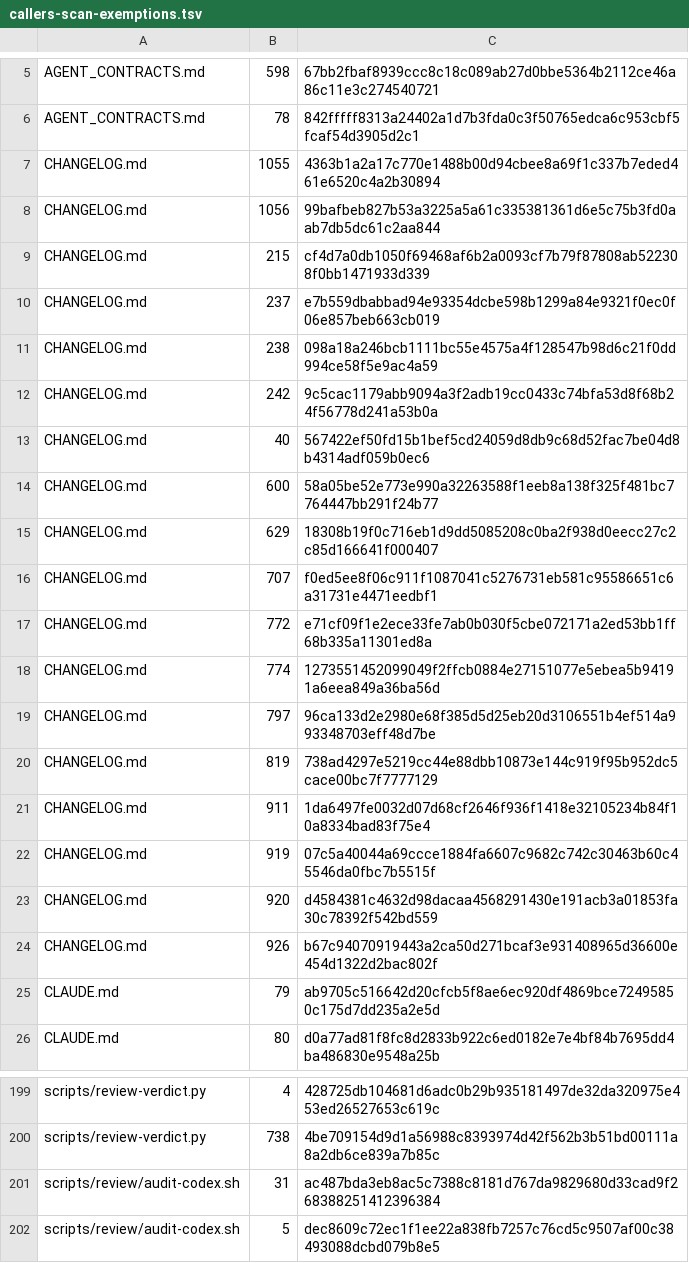
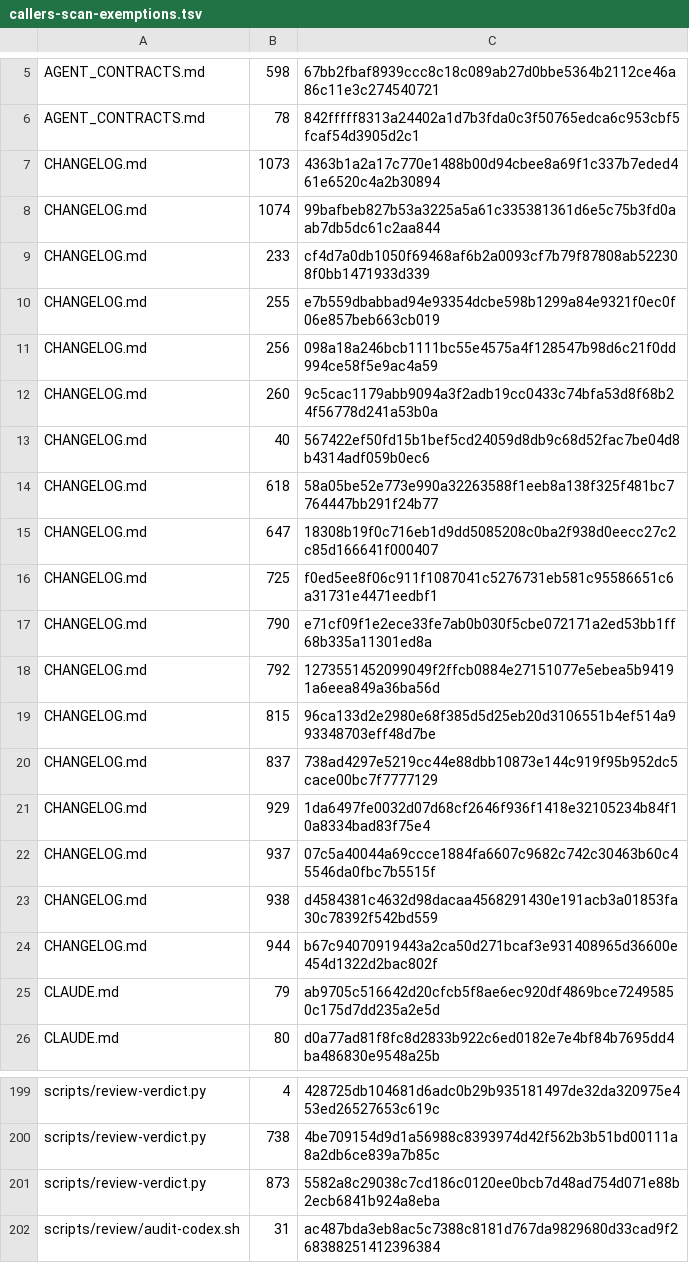
Before and after one commit to UnleashedServices/unleashed-mail-plugin, a TSV file: scripts/review/callers-scan-exemptions.tsv, drawn as a sheet; only a part is shown, gaps mark what is left out; the shorter side is filled out with more unchanged rows.

```diff
--- a/scripts/review/callers-scan-exemptions.tsv
+++ b/scripts/review/callers-scan-exemptions.tsv
@@ -6,20 +6,20 @@ AGENT_CONTRACTS.md	598	67bb2fbaf8939ccc8c18c089ab27d0bbe5364b2112ce46a86c11e3c27
 AGENT_CONTRACTS.md	78	842fffff8313a24402a1d7b3fda0c3f50765edca6c953cbf5fcaf54d3905d2c1
-CHANGELOG.md	1055	4363b1a2a17c770e1488b00d94cbee8a69f1c337b7eded461e6520c4a2b30894
-CHANGELOG.md	1056	99bafbeb827b53a3225a5a61c335381361d6e5c75b3fd0aab7db5dc61c2aa844
-CHANGELOG.md	215	cf4d7a0db1050f69468af6b2a0093cf7b79f87808ab522308f0bb1471933d339
-CHANGELOG.md	237	e7b559dbabbad94e93354dcbe598b1299a84e9321f0ec0f06e857beb663cb019
-CHANGELOG.md	238	098a18a246bcb1111bc55e4575a4f128547b98d6c21f0dd994ce58f5e9ac4a59
-CHANGELOG.md	242	9c5cac1179abb9094a3f2adb19cc0433c74bfa53d8f68b24f56778d241a53b0a
+CHANGELOG.md	1073	4363b1a2a17c770e1488b00d94cbee8a69f1c337b7eded461e6520c4a2b30894
+CHANGELOG.md	1074	99bafbeb827b53a3225a5a61c335381361d6e5c75b3fd0aab7db5dc61c2aa844
+CHANGELOG.md	233	cf4d7a0db1050f69468af6b2a0093cf7b79f87808ab522308f0bb1471933d339
+CHANGELOG.md	255	e7b559dbabbad94e93354dcbe598b1299a84e9321f0ec0f06e857beb663cb019
+CHANGELOG.md	256	098a18a246bcb1111bc55e4575a4f128547b98d6c21f0dd994ce58f5e9ac4a59
+CHANGELOG.md	260	9c5cac1179abb9094a3f2adb19cc0433c74bfa53d8f68b24f56778d241a53b0a
 CHANGELOG.md	40	567422ef50fd15b1bef5cd24059d8db9c68d52fac7be04d8b4314adf059b0ec6
-CHANGELOG.md	600	58a05be52e773e990a32263588f1eeb8a138f325f481bc7764447bb291f24b77
-CHANGELOG.md	629	18308b19f0c716eb1d9dd5085208c0ba2f938d0eecc27c2c85d166641f000407
-CHANGELOG.md	707	f0ed5ee8f06c911f1087041c5276731eb581c95586651c6a31731e4471eedbf1
-CHANGELOG.md	772	e71cf09f1e2ece33fe7ab0b030f5cbe072171a2ed53bb1ff68b335a11301ed8a
-CHANGELOG.md	774	1273551452099049f2ffcb0884e27151077e5ebea5b94191a6eea849a36ba56d
-CHANGELOG.md	797	96ca133d2e2980e68f385d5d25eb20d3106551b4ef514a993348703eff48d7be
-CHANGELOG.md	819	738ad4297e5219cc44e88dbb10873e144c919f95b952dc5cace00bc7f7777129
-CHANGELOG.md	911	1da6497fe0032d07d68cf2646f936f1418e32105234b84f10a8334bad83f75e4
-CHANGELOG.md	919	07c5a40044a69ccce1884fa6607c9682c742c30463b60c45546da0fbc7b5515f
-CHANGELOG.md	920	d4584381c4632d98dacaa4568291430e191acb3a01853fa30c78392f542bd559
-CHANGELOG.md	926	b67c94070919443a2ca50d271bcaf3e931408965d36600e454d1322d2bac802f
+CHANGELOG.md	618	58a05be52e773e990a32263588f1eeb8a138f325f481bc7764447bb291f24b77
+CHANGELOG.md	647	18308b19f0c716eb1d9dd5085208c0ba2f938d0eecc27c2c85d166641f000407
+CHANGELOG.md	725	f0ed5ee8f06c911f1087041c5276731eb581c95586651c6a31731e4471eedbf1
+CHANGELOG.md	790	e71cf09f1e2ece33fe7ab0b030f5cbe072171a2ed53bb1ff68b335a11301ed8a
+CHANGELOG.md	792	1273551452099049f2ffcb0884e27151077e5ebea5b94191a6eea849a36ba56d
+CHANGELOG.md	815	96ca133d2e2980e68f385d5d25eb20d3106551b4ef514a993348703eff48d7be
+CHANGELOG.md	837	738ad4297e5219cc44e88dbb10873e144c919f95b952dc5cace00bc7f7777129
+CHANGELOG.md	929	1da6497fe0032d07d68cf2646f936f1418e32105234b84f10a8334bad83f75e4
+CHANGELOG.md	937	07c5a40044a69ccce1884fa6607c9682c742c30463b60c45546da0fbc7b5515f
+CHANGELOG.md	938	d4584381c4632d98dacaa4568291430e191acb3a01853fa30c78392f542bd559
+CHANGELOG.md	944	b67c94070919443a2ca50d271bcaf3e931408965d36600e454d1322d2bac802f
 CLAUDE.md	79	ab9705c516642d20cfcb5f8ae6ec920df4869bce72495850c175d7dd235a2e5d
@@ -200,2 +200,3 @@ scripts/review-verdict.py	4	428725db104681d6adc0b29b935181497de32da320975e453ed2
 scripts/review-verdict.py	738	4be709154d9d1a56988c8393974d42f562b3b51bd00111a8a2db6ce839a7b85c
+scripts/review-verdict.py	873	5582a8c29038c7cd186c0120ee0bcb7d48ad754d071e88b2ecb6841b924a8eba
 scripts/review/audit-codex.sh	31	ac487bda3eb8ac5c7388c8181d767da9829680d33cad9f268388251412396384
```
Also changed, not shown: 5 other files.
